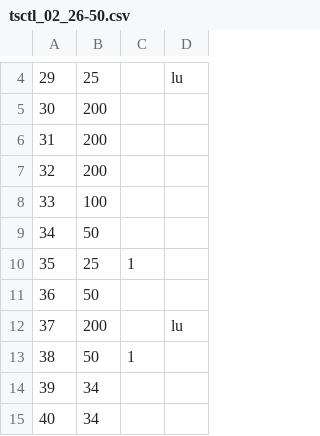
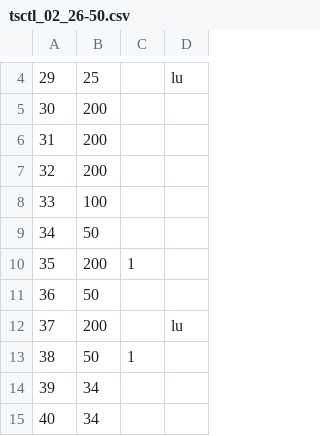
Before and after one commit to ralgond/kdd2021, a CSV file: tsctl/tsctl_02_26-50.csv, drawn as a sheet; only a part is shown, gaps mark what is left out.

Commit message:
update

```diff
--- a/tsctl/tsctl_02_26-50.csv
+++ b/tsctl/tsctl_02_26-50.csv
@@ -9,3 +9,3 @@
 34,50,,
-35,25,1,
+35,200,1,
 36,50,,
```
